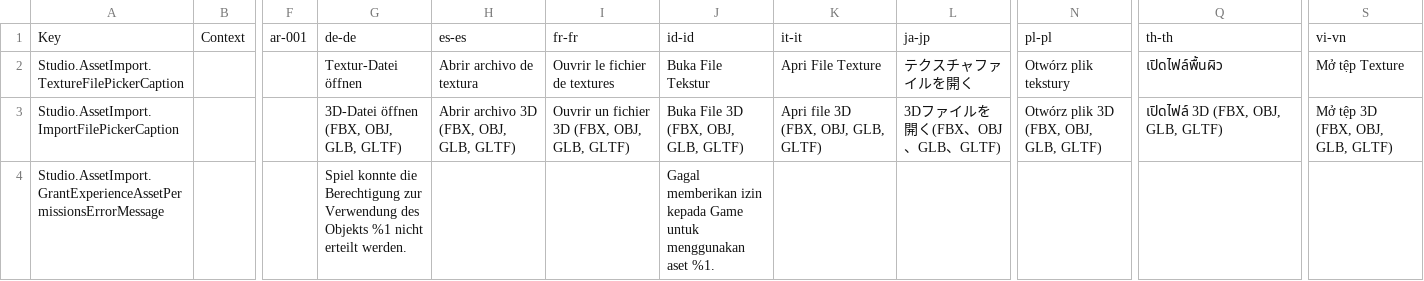
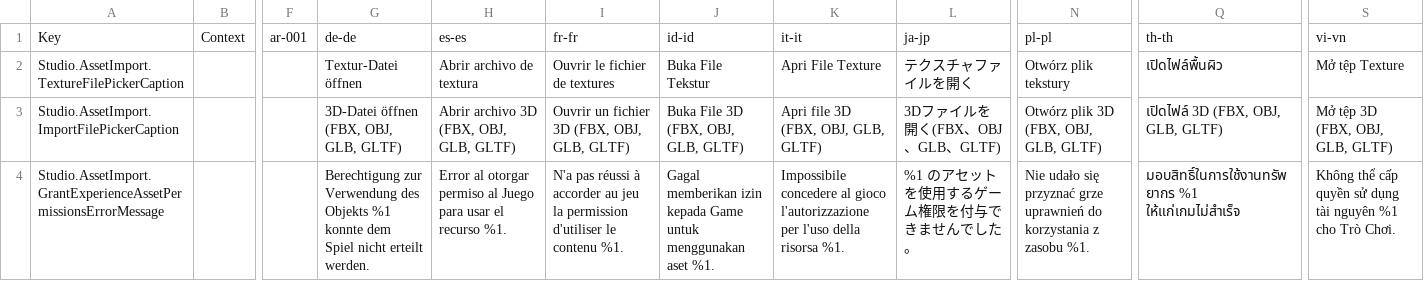
Before and after one commit to YagmurMelekHanci/Roblox-Client-Tracker, a CSV file: QtResources/AllStringsTranslated/Studio.AssetImport.csv, drawn as a sheet; only a part is shown, gaps mark what is left out; the diff names each change by its address in the sheet, - before the commit and + after, or states it on an @@ line.

```diff
--- a/QtResources/AllStringsTranslated/Studio.AssetImport.csv
+++ b/QtResources/AllStringsTranslated/Studio.AssetImport.csv
-G4: Spiel konnte die Berechtigung zur Verwendung des Objekts %1 nicht erteilt…
+G4: Berechtigung zur Verwendung des Objekts %1 konnte dem Spiel nicht erteilt…
-H4: (empty)
+H4: Error al otorgar permiso al Juego para usar el recurso %1.
-I4: (empty)
+I4: N'a pas réussi à accorder au jeu la permission d'utiliser le contenu %1.
-K4: (empty)
+K4: Impossibile concedere al gioco l'autorizzazione per l'uso della risorsa %1.
-L4: (empty)
+L4: %1 のアセットを使用するゲーム権限を付与できませんでした。
-N4: (empty)
+N4: Nie udało się przyznać grze uprawnień do korzystania z zasobu %1.
-Q4: (empty)
+Q4: มอบสิทธิ์ในการใช้งานทรัพยากร %1 ให้แก่เกมไม่สำเร็จ
-S4: (empty)
+S4: Không thể cấp quyền sử dụng tài nguyên %1 cho Trò Chơi.
```
Also changed, not shown: QtResources/AllStringsTranslated/Studio.CapabilitiesPropertyItem.csv, QtResources/AllStringsTranslated/Studio.FontSelection.csv, 42 other files.
